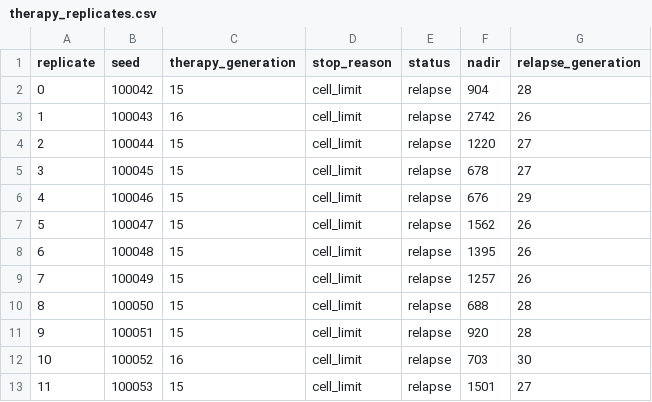
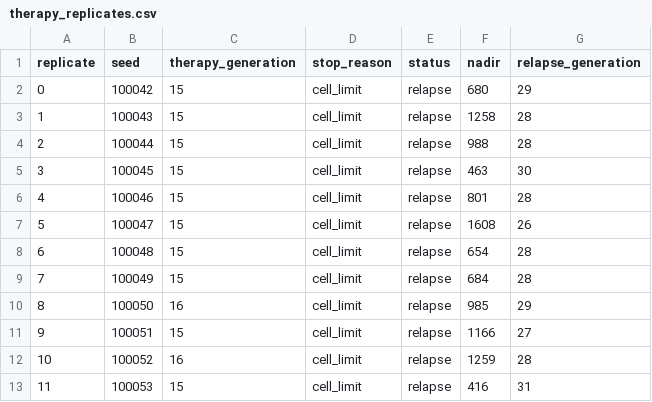
Before and after one commit to astcgt/bme6120-tumor-modeling, a CSV file: outputs/therapy_replicates.csv, drawn as a sheet.

```diff
--- a/outputs/therapy_replicates.csv
+++ b/outputs/therapy_replicates.csv
@@ -1,13 +1,13 @@
 replicate,seed,therapy_generation,stop_reason,status,nadir,relapse_generation
-0,100042,15,cell_limit,relapse,904,28
-1,100043,16,cell_limit,relapse,2742,26
-2,100044,15,cell_limit,relapse,1220,27
-3,100045,15,cell_limit,relapse,678,27
-4,100046,15,cell_limit,relapse,676,29
-5,100047,15,cell_limit,relapse,1562,26
-6,100048,15,cell_limit,relapse,1395,26
-7,100049,15,cell_limit,relapse,1257,26
-8,100050,15,cell_limit,relapse,688,28
-9,100051,15,cell_limit,relapse,920,28
-10,100052,16,cell_limit,relapse,703,30
-11,100053,15,cell_limit,relapse,1501,27
+0,100042,15,cell_limit,relapse,680,29
+1,100043,15,cell_limit,relapse,1258,28
+2,100044,15,cell_limit,relapse,988,28
+3,100045,15,cell_limit,relapse,463,30
+4,100046,15,cell_limit,relapse,801,28
+5,100047,15,cell_limit,relapse,1608,26
+6,100048,15,cell_limit,relapse,654,28
+7,100049,15,cell_limit,relapse,684,28
+8,100050,16,cell_limit,relapse,985,29
+9,100051,15,cell_limit,relapse,1166,27
+10,100052,16,cell_limit,relapse,1259,28
+11,100053,15,cell_limit,relapse,416,31
```
Also changed, not shown: outputs/comparisons.csv, outputs/trajectory.csv, 8 other files.
